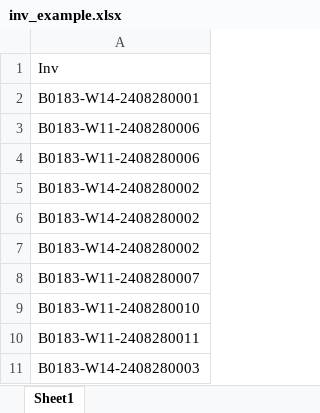
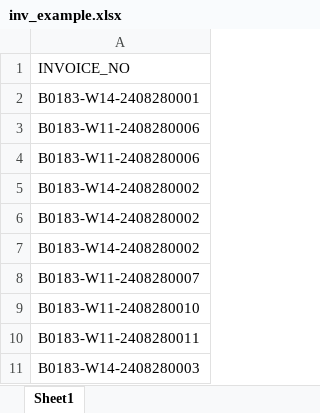
Before and after one commit to iHaveNoKnowledge/Python, an Excel workbook: projects/Finance/inv_example.xlsx, sheet Sheet1, drawn as a sheet; values as stored, in another font and other column widths than the file's, no borders; the diff names each change by its address in the sheet, - before the commit and + after, or states it on an @@ line.

```diff
--- a/projects/Finance/inv_example.xlsx (sheet Sheet1)
+++ b/projects/Finance/inv_example.xlsx (sheet Sheet1)
-A1: Inv
+A1: INVOICE_NO
```
Also changed, not shown: 5 other files.
